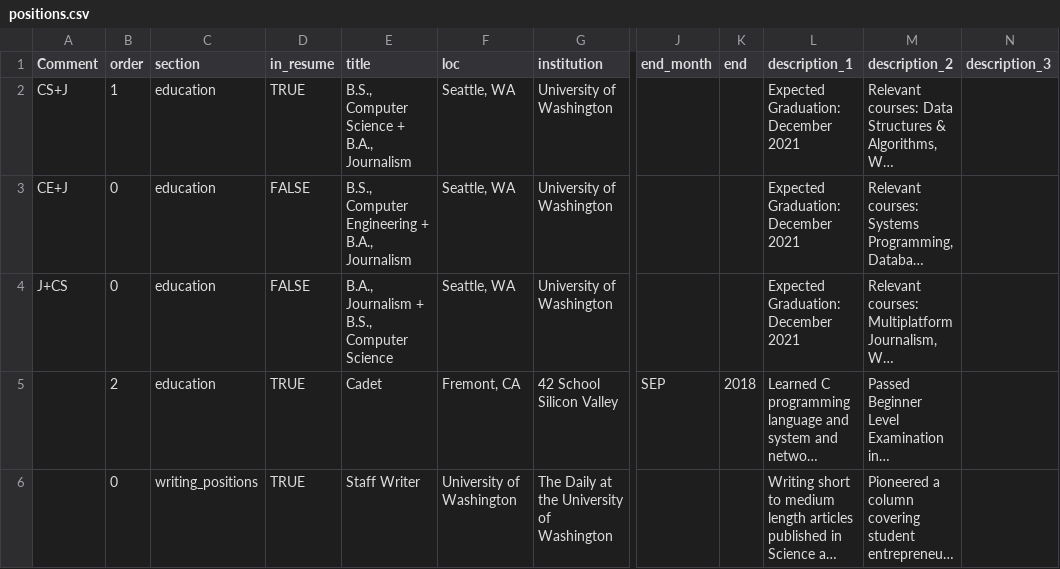
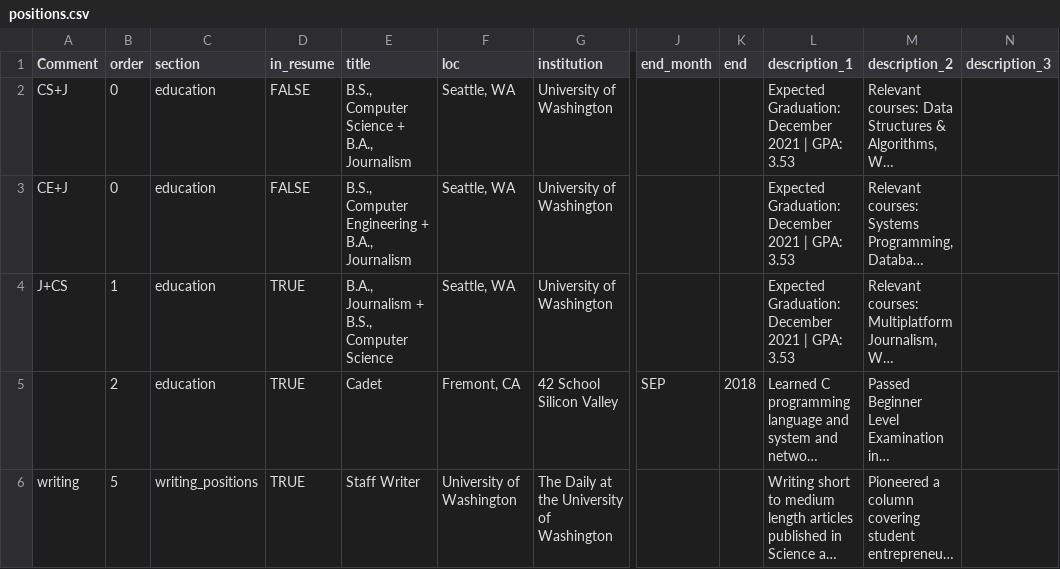
Before and after one commit to xuanyoulim/cv, a CSV file: positions.csv, drawn as a sheet; only a part is shown, gaps mark what is left out; long unchanged cells end in …; the diff covers the shown part only; the diff names each change by its address in the sheet, - before the commit and + after, or states it on an @@ line.

Commit message:
generate different versions of resume

```diff
--- a/positions.csv
+++ b/positions.csv
-B2 (order): 1
+B2 (order): 0
-D2 (in_resume): TRUE
+D2 (in_resume): FALSE
-L2:L4 (description_1): Expected Graduation: December 2021
+L2:L4 (description_1): Expected Graduation: December 2021 | GPA: 3.53
-B4 (order): 0
+B4 (order): 1
-D4 (in_resume): FALSE
+D4 (in_resume): TRUE
-A6 (Comment): (empty)
+A6 (Comment): writing
-B6 (order): 0
+B6 (order): 5
```
Also changed, not shown: 1 added row, 1 removed row and 21 edited cells elsewhere in this file, 5 other files.
